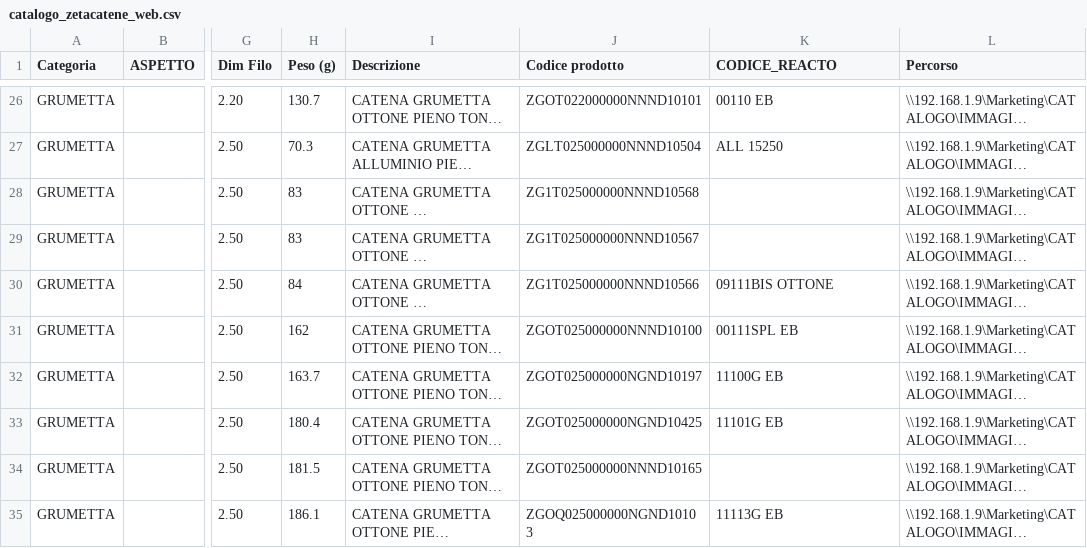
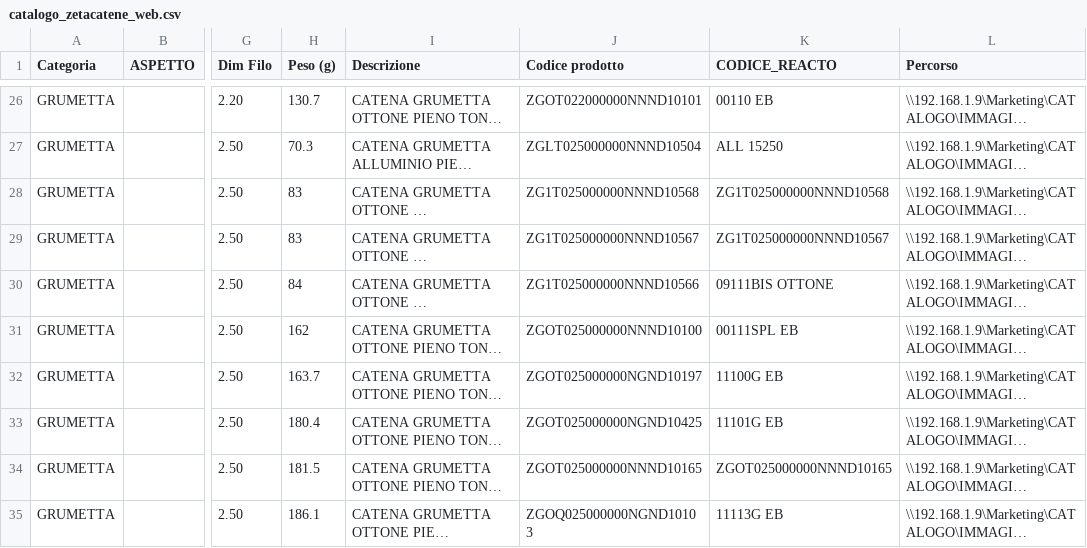
Before and after one commit to Waniss95/catalogo-digitale-zetacatene, a CSV file: data/catalogo_zetacatene_web.csv, drawn as a sheet; only a part is shown, gaps mark what is left out; long unchanged cells end in …; the diff covers the shown part only; the diff names each change by its address in the sheet, - before the commit and + after, or states it on an @@ line.

```diff
--- a/data/catalogo_zetacatene_web.csv
+++ b/data/catalogo_zetacatene_web.csv
-K28 (CODICE_REACTO): (empty)
+K28 (CODICE_REACTO): ZG1T025000000NNND10568
-K29 (CODICE_REACTO): (empty)
+K29 (CODICE_REACTO): ZG1T025000000NNND10567
-K34 (CODICE_REACTO): (empty)
+K34 (CODICE_REACTO): ZGOT025000000NNND10165
```
Also changed, not shown: 11 edited cells elsewhere in this file, 3 other files.
